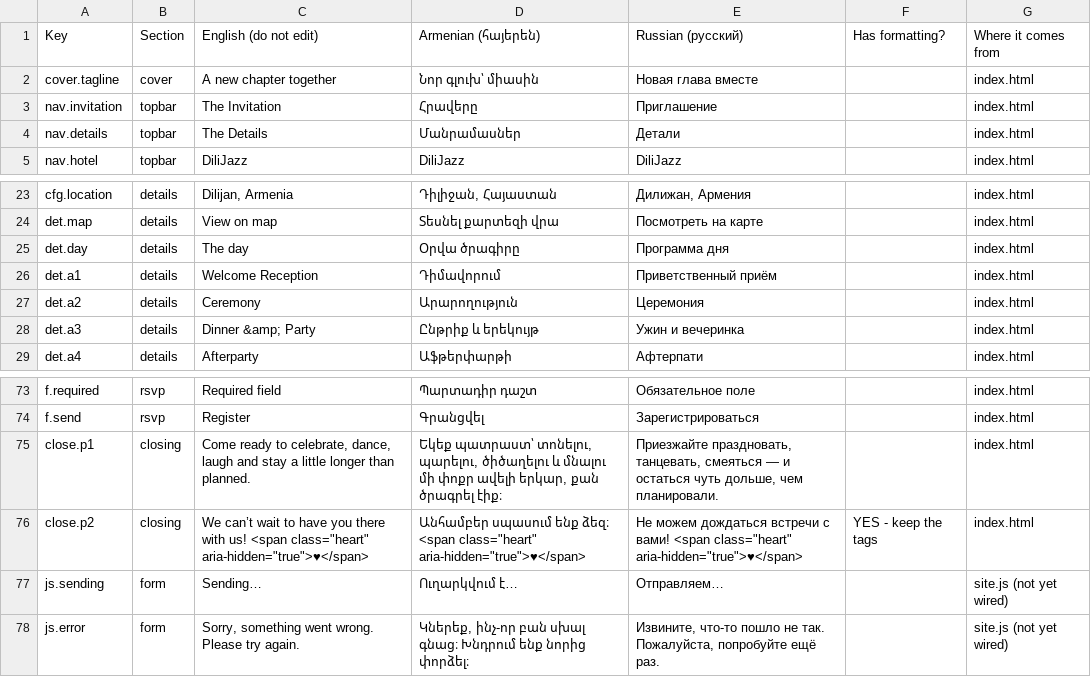
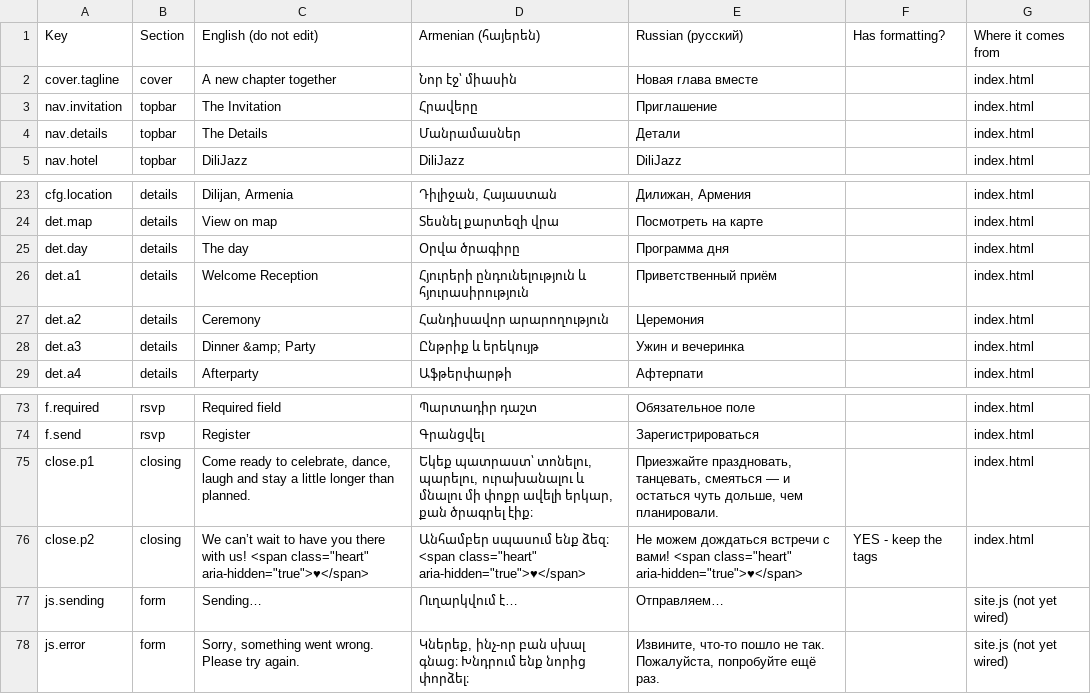
Before and after one commit to Necrozzz/wedding-site, a CSV file: translations/translations.csv, drawn as a sheet; only a part is shown, gaps mark what is left out; the diff covers the shown part only.

```diff
--- a/translations/translations.csv
+++ b/translations/translations.csv
@@ -1,3 +1,3 @@
 Key,Section,English (do not edit),Armenian (հայերեն),Russian (русский),Has formatting?,Where it comes from
-cover.tagline,cover,A new chapter together,Նոր գլուխ՝ միասին,Новая глава вместе,,index.html
+cover.tagline,cover,A new chapter together,Նոր էջ՝ միասին,Новая глава вместе,,index.html
 nav.invitation,topbar,The Invitation,Հրավերը,Приглашение,,index.html
@@ -25,4 +25,4 @@ det.map,details,View on map,Տեսնել քարտեզի վրա,Посмотре
 det.day,details,The day,Օրվա ծրագիրը,Программа дня,,index.html
-det.a1,details,Welcome Reception,Դիմավորում,Приветственный приём,,index.html
-det.a2,details,Ceremony,Արարողություն,Церемония,,index.html
+det.a1,details,Welcome Reception,Հյուրերի ընդունելություն և հյուրասիրություն,Приветственный приём,,index.html
+det.a2,details,Ceremony,Հանդիսավոր արարողություն,Церемония,,index.html
 det.a3,details,Dinner &amp; Party,Ընթրիք և երեկույթ,Ужин и вечеринка,,index.html
@@ -74,3 +74,3 @@ f.required,rsvp,Required field,Պարտադիր դաշտ,Обязательно
 f.send,rsvp,Register,Գրանցվել,Зарегистрироваться,,index.html
-close.p1,closing,"Come ready to celebrate, dance, laugh and stay a little longer than planned.","Եկեք պատրաստ՝ տոնելու, պարելու, ծիծաղելու և մնալու մի փոքր ավելի երկար, քան ծրագրել էիք։","Приезжайте праздновать, танцевать, смеяться — и остаться чуть дольше, чем планировали.",,index.html
+close.p1,closing,"Come ready to celebrate, dance, laugh and stay a little longer than planned.","Եկեք պատրաստ՝ տոնելու, պարելու, ուրախանալու և մնալու մի փոքր ավելի երկար, քան ծրագրել էիք։","Приезжайте праздновать, танцевать, смеяться — и остаться чуть дольше, чем планировали.",,index.html
 close.p2,closing,"We can’t wait to have you there with us! <span class=""heart"" aria-hidden=""true"">♥</span>","Անհամբեր սպասում ենք ձեզ։ <span class=""heart"" aria-hidden=""true"">♥</span>","Не можем дождаться встречи с вами! <span class=""heart"" aria-hidden=""true"">♥</span>",YES - keep the tags,index.html
```
Also changed, not shown: 15 edited cells elsewhere in this file, 3 other files.
